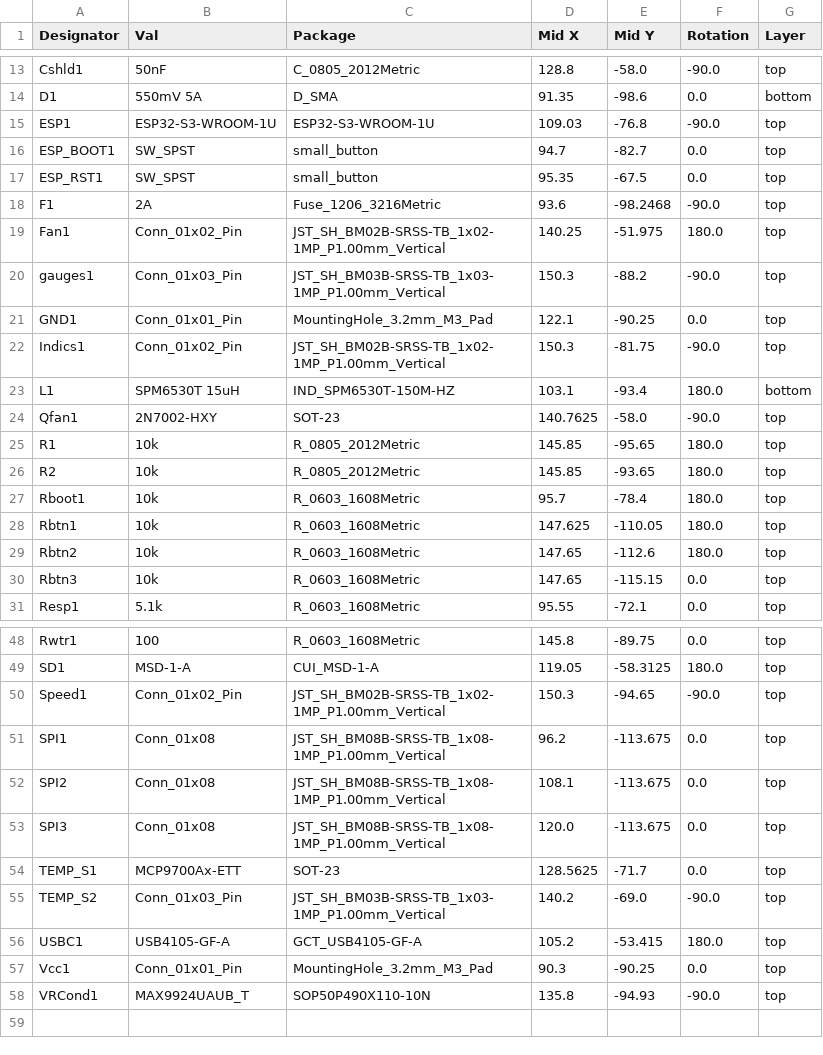
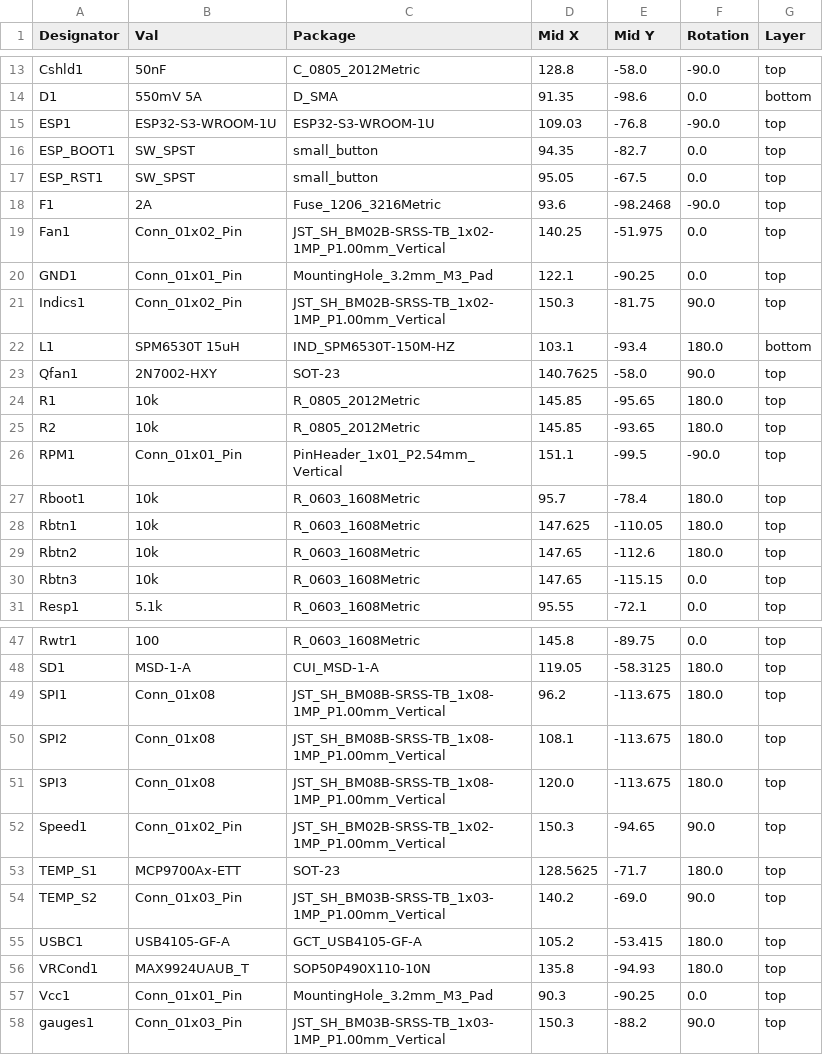
Before and after one commit to VogelPapaFinn/MX5-HybridDash, a CSV file: PCB/jlcpcb/production_files/CPL-Leiterkarte-v2.csv, drawn as a sheet; only a part is shown, gaps mark what is left out; the diff covers the shown part only.

```diff
--- a/PCB/jlcpcb/production_files/CPL-Leiterkarte-v2.csv
+++ b/PCB/jlcpcb/production_files/CPL-Leiterkarte-v2.csv
@@ -15,13 +15,13 @@ D1,550mV 5A,D_SMA,91.35,-98.6,0.0,bottom
 ESP1,ESP32-S3-WROOM-1U,ESP32-S3-WROOM-1U,109.03,-76.8,-90.0,top
-ESP_BOOT1,SW_SPST,small_button,94.7,-82.7,0.0,top
-ESP_RST1,SW_SPST,small_button,95.35,-67.5,0.0,top
+ESP_BOOT1,SW_SPST,small_button,94.35,-82.7,0.0,top
+ESP_RST1,SW_SPST,small_button,95.05,-67.5,0.0,top
 F1,2A,Fuse_1206_3216Metric,93.6,-98.2468,-90.0,top
-Fan1,Conn_01x02_Pin,JST_SH_BM02B-SRSS-TB_1x02-1MP_P1.00mm_Vertical,140.25,-51.975,180.0,top
-gauges1,Conn_01x03_Pin,JST_SH_BM03B-SRSS-TB_1x03-1MP_P1.00mm_Vertical,150.3,-88.2,-90.0,top
+Fan1,Conn_01x02_Pin,JST_SH_BM02B-SRSS-TB_1x02-1MP_P1.00mm_Vertical,140.25,-51.975,0.0,top
 GND1,Conn_01x01_Pin,MountingHole_3.2mm_M3_Pad,122.1,-90.25,0.0,top
-Indics1,Conn_01x02_Pin,JST_SH_BM02B-SRSS-TB_1x02-1MP_P1.00mm_Vertical,150.3,-81.75,-90.0,top
+Indics1,Conn_01x02_Pin,JST_SH_BM02B-SRSS-TB_1x02-1MP_P1.00mm_Vertical,150.3,-81.75,90.0,top
 L1,SPM6530T 15uH,IND_SPM6530T-150M-HZ,103.1,-93.4,180.0,bottom
-Qfan1,2N7002-HXY,SOT-23,140.7625,-58.0,-90.0,top
+Qfan1,2N7002-HXY,SOT-23,140.7625,-58.0,90.0,top
 R1,10k,R_0805_2012Metric,145.85,-95.65,180.0,top
 R2,10k,R_0805_2012Metric,145.85,-93.65,180.0,top
+RPM1,Conn_01x01_Pin,PinHeader_1x01_P2.54mm_Vertical,151.1,-99.5,-90.0,top
 Rboot1,10k,R_0603_1608Metric,95.7,-78.4,180.0,top
@@ -49,10 +48,11 @@ Rwtr1,100,R_0603_1608Metric,145.8,-89.75,0.0,top
 SD1,MSD-1-A,CUI_MSD-1-A,119.05,-58.3125,180.0,top
-Speed1,Conn_01x02_Pin,JST_SH_BM02B-SRSS-TB_1x02-1MP_P1.00mm_Vertical,150.3,-94.65,-90.0,top
-SPI1,Conn_01x08,JST_SH_BM08B-SRSS-TB_1x08-1MP_P1.00mm_Vertical,96.2,-113.675,0.0,top
-SPI2,Conn_01x08,JST_SH_BM08B-SRSS-TB_1x08-1MP_P1.00mm_Vertical,108.1,-113.675,0.0,top
-SPI3,Conn_01x08,JST_SH_BM08B-SRSS-TB_1x08-1MP_P1.00mm_Vertical,120.0,-113.675,0.0,top
-TEMP_S1,MCP9700Ax-ETT,SOT-23,128.5625,-71.7,0.0,top
-TEMP_S2,Conn_01x03_Pin,JST_SH_BM03B-SRSS-TB_1x03-1MP_P1.00mm_Vertical,140.2,-69.0,-90.0,top
+SPI1,Conn_01x08,JST_SH_BM08B-SRSS-TB_1x08-1MP_P1.00mm_Vertical,96.2,-113.675,180.0,top
+SPI2,Conn_01x08,JST_SH_BM08B-SRSS-TB_1x08-1MP_P1.00mm_Vertical,108.1,-113.675,180.0,top
+SPI3,Conn_01x08,JST_SH_BM08B-SRSS-TB_1x08-1MP_P1.00mm_Vertical,120.0,-113.675,180.0,top
+Speed1,Conn_01x02_Pin,JST_SH_BM02B-SRSS-TB_1x02-1MP_P1.00mm_Vertical,150.3,-94.65,90.0,top
+TEMP_S1,MCP9700Ax-ETT,SOT-23,128.5625,-71.7,180.0,top
+TEMP_S2,Conn_01x03_Pin,JST_SH_BM03B-SRSS-TB_1x03-1MP_P1.00mm_Vertical,140.2,-69.0,90.0,top
 USBC1,USB4105-GF-A,GCT_USB4105-GF-A,105.2,-53.415,180.0,top
+VRCond1,MAX9924UAUB_T,SOP50P490X110-10N,135.8,-94.93,180.0,top
 Vcc1,Conn_01x01_Pin,MountingHole_3.2mm_M3_Pad,90.3,-90.25,0.0,top
-VRCond1,MAX9924UAUB_T,SOP50P490X110-10N,135.8,-94.93,-90.0,top
+gauges1,Conn_01x03_Pin,JST_SH_BM03B-SRSS-TB_1x03-1MP_P1.00mm_Vertical,150.3,-88.2,90.0,top
```
Also changed, not shown: 1 edited cell elsewhere in this file, PCB/jlcpcb/production_files/BOM-Leiterkarte-v2.csv, 35 other files.
